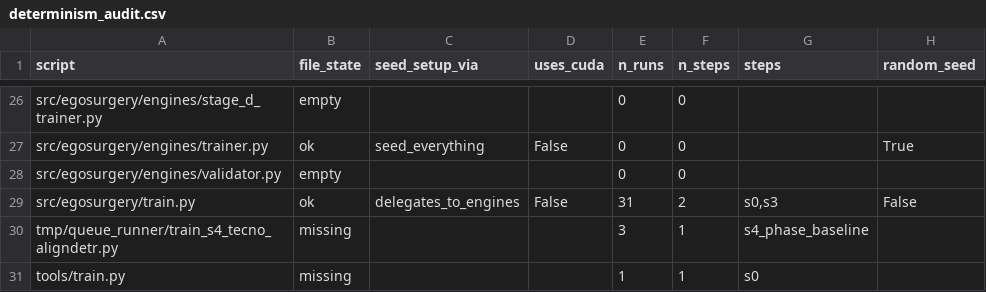
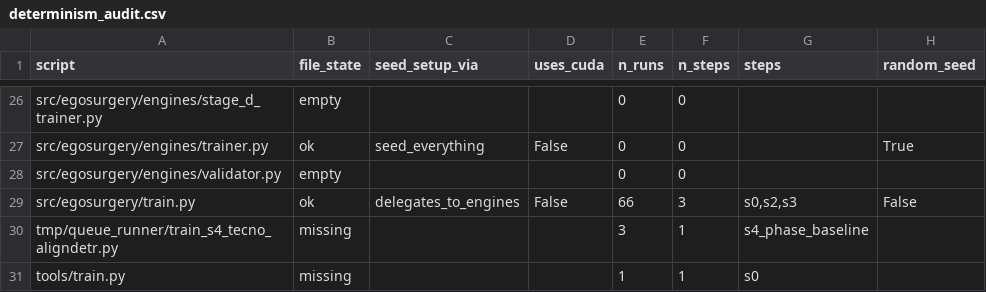
Before and after one commit to takuya3h/m2, a CSV file: runindex/anomalies/determinism_audit.csv, drawn as a sheet; only a part is shown, gaps mark what is left out; the diff names each change by its address in the sheet, - before the commit and + after, or states it on an @@ line.

```diff
--- a/runindex/anomalies/determinism_audit.csv
+++ b/runindex/anomalies/determinism_audit.csv
-E29 (n_runs): 31
+E29 (n_runs): 66
-F29 (n_steps): 2
+F29 (n_steps): 3
-G29 (steps): s0,s3
+G29 (steps): s0,s2,s3
```
Also changed, not shown: context/auto/experiments_summary.csv, runindex/anomalies/within_vs_between_seed.csv, 52 other files.
